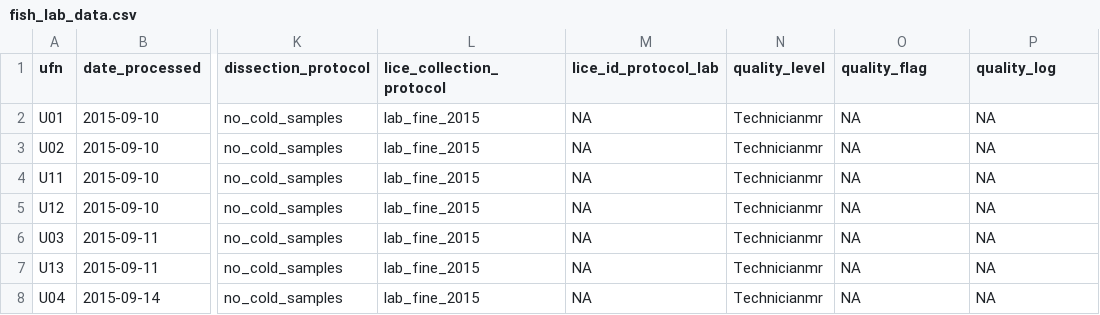
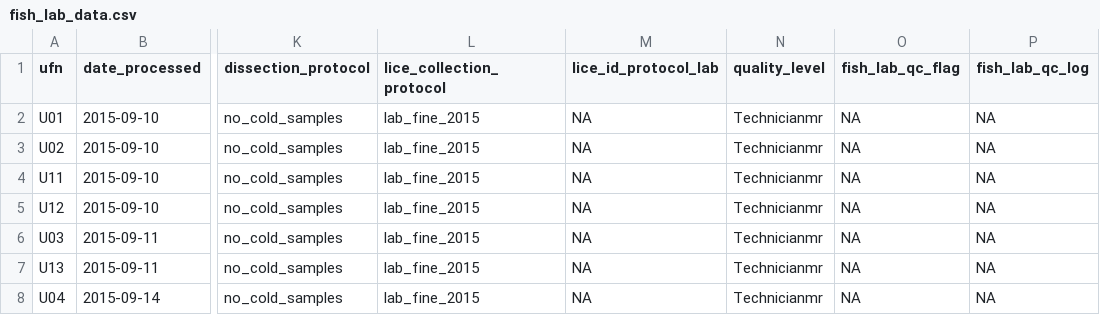
Before and after one commit to HakaiInstitute/jsp-data, a CSV file: data/fish_lab_data.csv, drawn as a sheet; only a part is shown, gaps mark what is left out; the diff names each change by its address in the sheet, - before the commit and + after, or states it on an @@ line.

Commit message:
Added table's prefix to qc_flag and qc_log; fixes #11

```diff
--- a/data/fish_lab_data.csv
+++ b/data/fish_lab_data.csv
-O1: quality_flag
+O1: fish_lab_qc_flag
-P1: quality_log
+P1: fish_lab_qc_log
```
Also changed, not shown: data/seine_data.csv, 2 other files.
